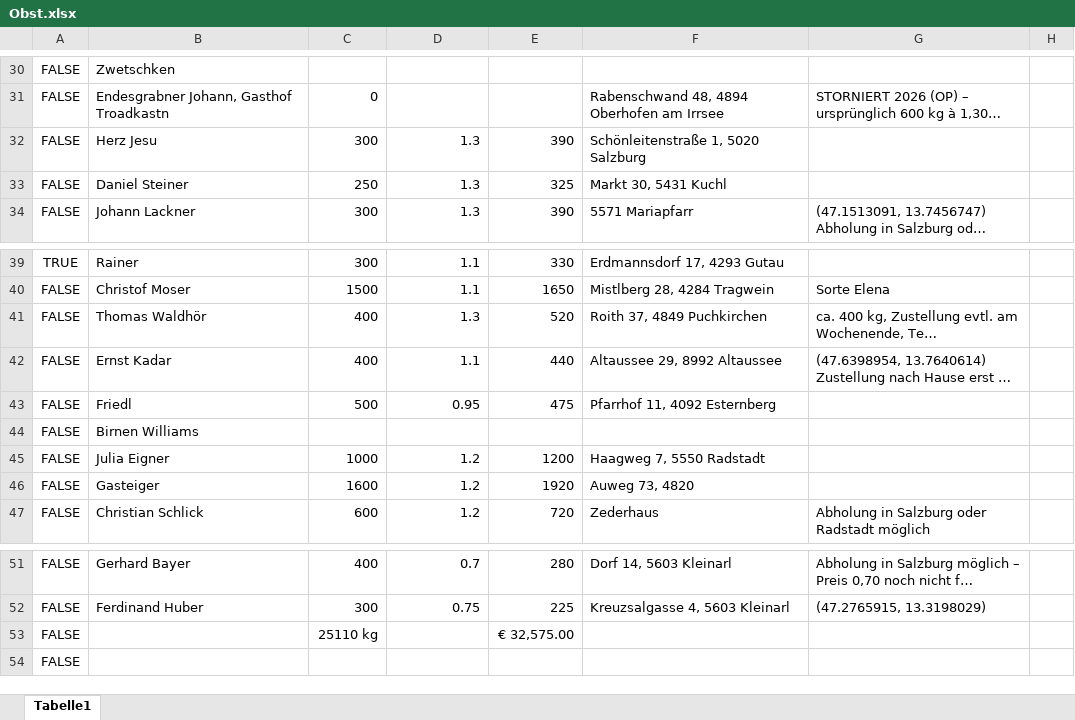
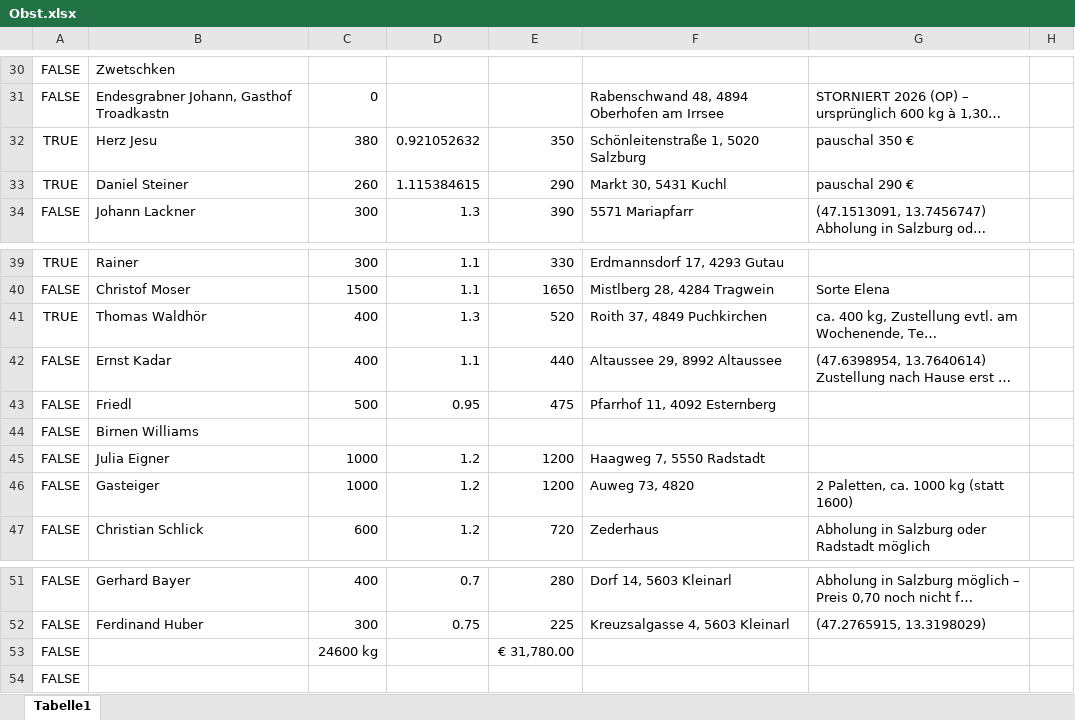
Before and after one commit to Dendak/mapa-rozvozu-ovoce, an Excel workbook: Obst.xlsx, sheet Tabelle1, drawn as a sheet; only a part is shown, gaps mark what is left out; long unchanged cells end in …; values as stored, in another font and other column widths than the file's, no borders; conditional formats not drawn; removed rows and columns are numbered as before the commit, all else as after; the diff names each change by its address in the sheet, - before the commit and + after, or states it on an @@ line.

Commit message:
Automaticka aktualizace dat

```diff
--- a/Obst.xlsx (sheet Tabelle1)
+++ b/Obst.xlsx (sheet Tabelle1)
-row 32: FALSE | Herz Jesu | 300 | 1.3 | 390 | Schönleitenstraße 1, 5020 Salzburg
-row 33: FALSE | Daniel Steiner | 250 | 1.3 | 325 | Markt 30, 5431 Kuchl
+row 32: TRUE | Herz Jesu | 380 | 0.921052632 | 350 | Schönleitenstraße 1, 5020 Salzburg | pauschal 350 €
+row 33: TRUE | Daniel Steiner | 260 | 1.115384615 | 290 | Markt 30, 5431 Kuchl | pauschal 290 €
-A41: FALSE
+A41: TRUE
-C46: 1600
+C46: 1000
-E46: 1920
+E46: 1200
-G46: (empty)
+G46: 2 Paletten, ca. 1000 kg (statt 1600)
-C53: 25110 kg
+C53: 24600 kg
-E53: € 32,575.00
+E53: € 31,780.00
```
